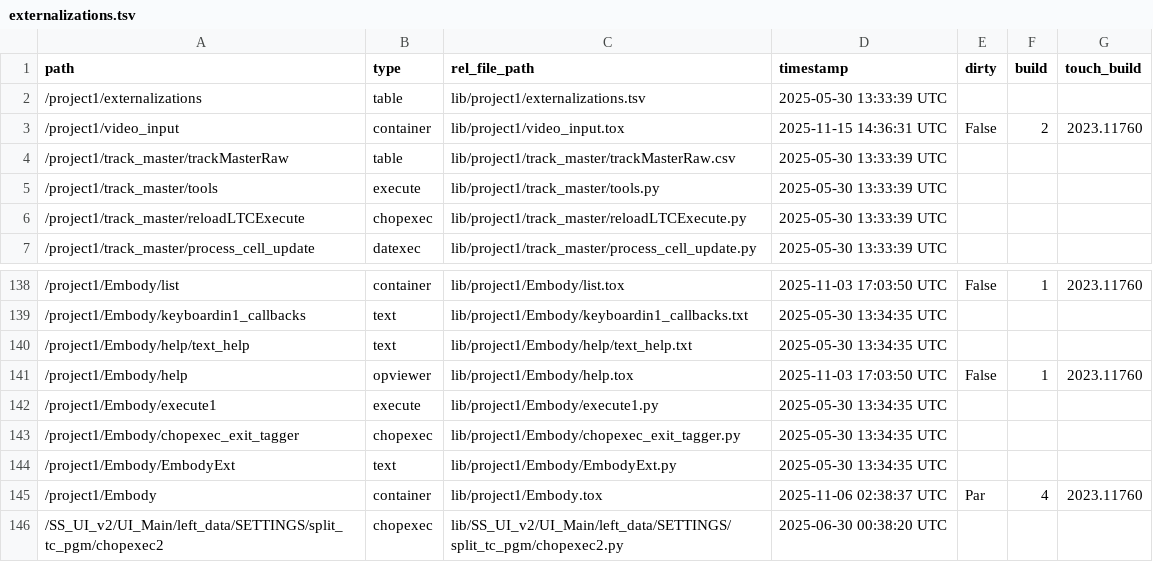
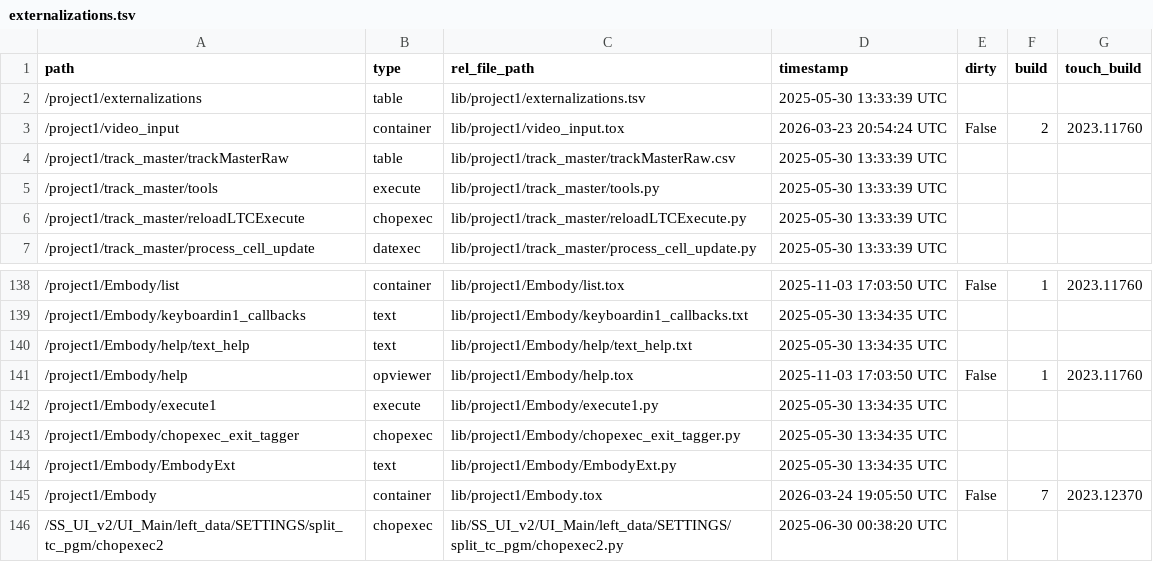
Before and after one commit to fragment-nine/Show-Saver, a TSV file: lib/project1/externalizations.tsv, drawn as a sheet; only a part is shown, gaps mark what is left out; the diff covers the shown part only.

```diff
--- a/lib/project1/externalizations.tsv
+++ b/lib/project1/externalizations.tsv
@@ -2,3 +2,3 @@ path	type	rel_file_path	timestamp	dirty	build	touch_build
 /project1/externalizations	table	lib/project1/externalizations.tsv	2025-05-30 13:33:39 UTC			
-/project1/video_input	container	lib/project1/video_input.tox	2025-11-15 14:36:31 UTC	False	2	2023.11760
+/project1/video_input	container	lib/project1/video_input.tox	2026-03-23 20:54:24 UTC	False	2	2023.11760
 /project1/track_master/trackMasterRaw	table	lib/project1/track_master/trackMasterRaw.csv	2025-05-30 13:33:39 UTC			
@@ -144,3 +144,3 @@ path	type	rel_file_path	timestamp	dirty	build	touch_build
 /project1/Embody/EmbodyExt	text	lib/project1/Embody/EmbodyExt.py	2025-05-30 13:34:35 UTC			
-/project1/Embody	container	lib/project1/Embody.tox	2025-11-06 02:38:37 UTC	Par	4	2023.11760
+/project1/Embody	container	lib/project1/Embody.tox	2026-03-24 19:05:50 UTC	False	7	2023.12370
 /SS_UI_v2/UI_Main/left_data/SETTINGS/split_tc_pgm/chopexec2	chopexec	lib/SS_UI_v2/UI_Main/left_data/SETTINGS/split_tc_pgm/chopexec2.py	2025-06-30 00:38:20 UTC			
```
Also changed, not shown: 55 edited cells elsewhere in this file, lib/SS_UI_v2/UI_Main/parameter_save/parameter_table.csv, 12 other files.
